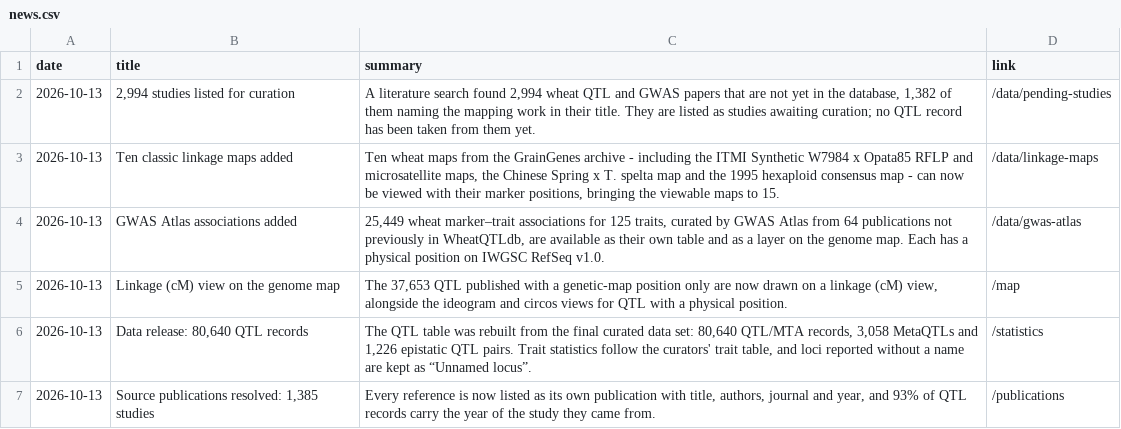
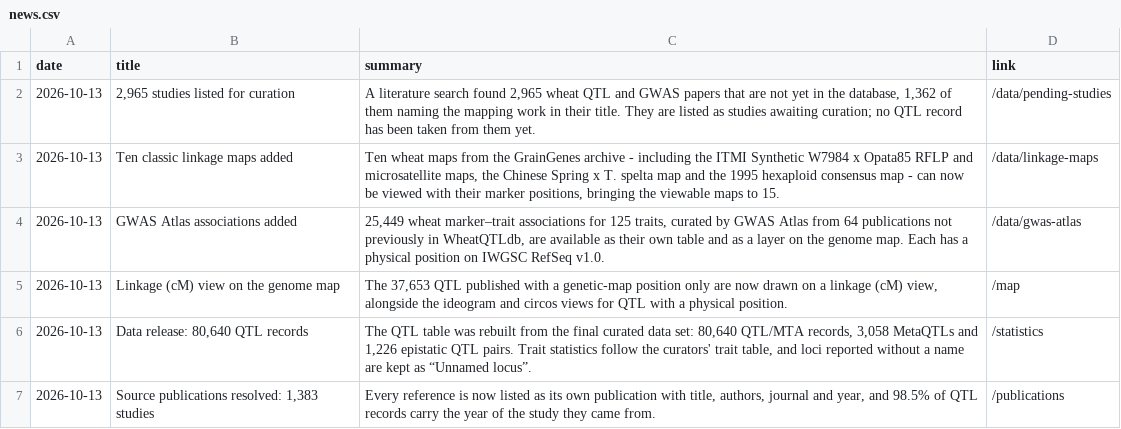
Before and after one commit to ank-man/WheatQTLdbV3.0, a CSV file: public/data/news.csv, drawn as a sheet.

```diff
--- a/public/data/news.csv
+++ b/public/data/news.csv
@@ -1,3 +1,3 @@
 date,title,summary,link
-2026-10-13,"2,994 studies listed for curation","A literature search found 2,994 wheat QTL and GWAS papers that are not yet in the database, 1,382 of them naming the mapping work in their title. They are listed as studies awaiting curation; no QTL record has been taken from them yet.",/data/pending-studies
+2026-10-13,"2,965 studies listed for curation","A literature search found 2,965 wheat QTL and GWAS papers that are not yet in the database, 1,362 of them naming the mapping work in their title. They are listed as studies awaiting curation; no QTL record has been taken from them yet.",/data/pending-studies
 2026-10-13,Ten classic linkage maps added,"Ten wheat maps from the GrainGenes archive - including the ITMI Synthetic W7984 x Opata85 RFLP and microsatellite maps, the Chinese Spring x T. spelta map and the 1995 hexaploid consensus map - can now be viewed with their marker positions, bringing the viewable maps to 15.",/data/linkage-maps
@@ -6,2 +6,2 @@ date,title,summary,link
 2026-10-13,"Data release: 80,640 QTL records","The QTL table was rebuilt from the final curated data set: 80,640 QTL/MTA records, 3,058 MetaQTLs and 1,226 epistatic QTL pairs. Trait statistics follow the curators' trait table, and loci reported without a name are kept as “Unnamed locus”.",/statistics
-2026-10-13,"Source publications resolved: 1,385 studies","Every reference is now listed as its own publication with title, authors, journal and year, and 93% of QTL records carry the year of the study they came from.",/publications
+2026-10-13,"Source publications resolved: 1,383 studies","Every reference is now listed as its own publication with title, authors, journal and year, and 98.5% of QTL records carry the year of the study they came from.",/publications
```
Also changed, not shown: manuscript_figures/data/qtl_by_year.csv, public/data/reference_index.csv, 42 other files.
